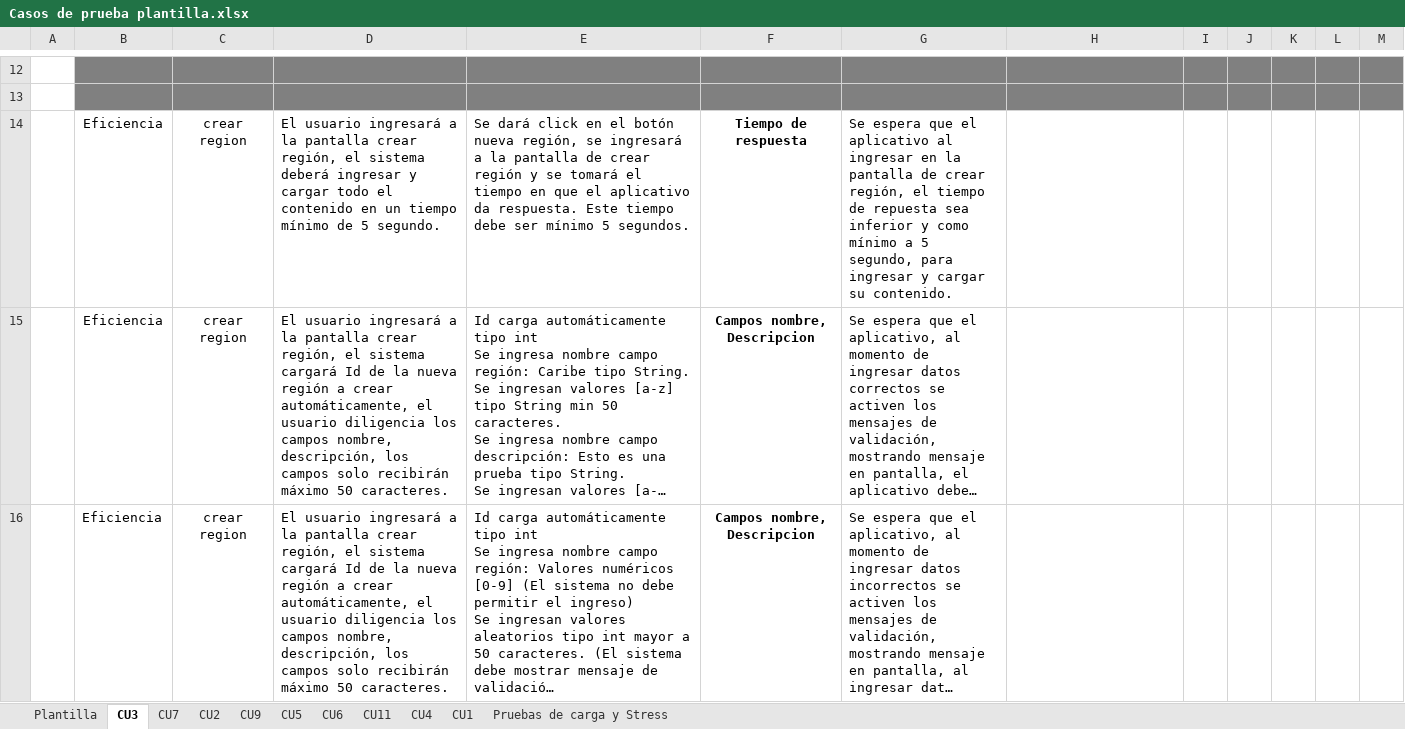
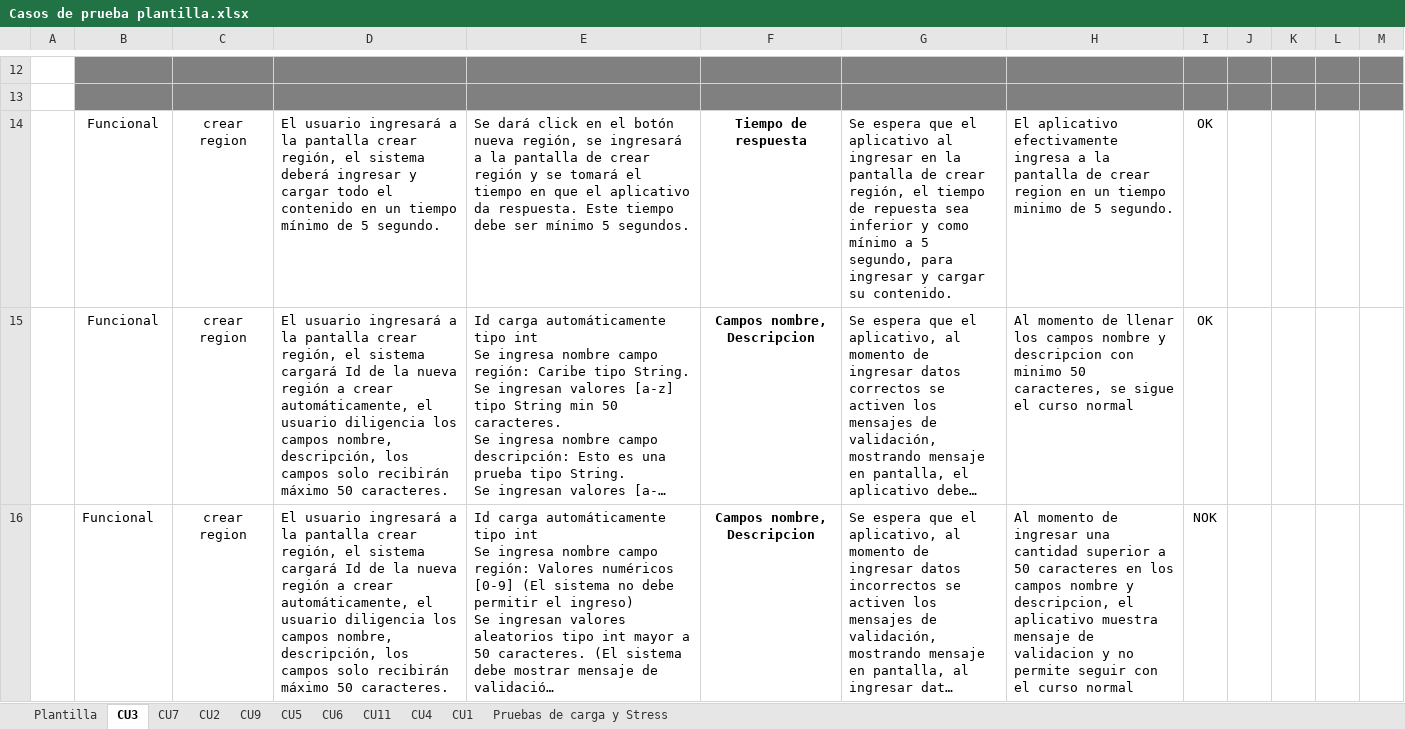
Before and after one commit to cristianpazu/Proyecto-Sanambiente, an Excel workbook: Documentos proyecto San Ambiente/Fase2/Casos de Prueba/Casos de prueba plantilla.xlsx, sheet CU3, drawn as a sheet; only a part is shown, gaps mark what is left out; long unchanged cells end in …; values as stored, in another font and other column widths than the file's, no borders; the diff covers the shown part only; the diff names each change by its address in the sheet, - before the commit and + after, or states it on an @@ line.

```diff
--- a/Documentos proyecto San Ambiente/Fase2/Casos de Prueba/Casos de prueba plantilla.xlsx (sheet CU3)
+++ b/Documentos proyecto San Ambiente/Fase2/Casos de Prueba/Casos de prueba plantilla.xlsx (sheet CU3)
-B14:B16: Eficiencia
+B14:B16: Funcional
-H14: (empty)
+H14: El aplicativo efectivamente ingresa a la pantalla de crear region en un tiempo minimo de 5 segundo.
-I14:I15: (empty)
+I14:I15: OK
-H15: (empty)
+H15: Al momento de llenar los campos nombre y descripcion con minimo 50 caracteres, se sigue el curso normal
-H16: (empty)
+H16: Al momento de ingresar una cantidad superior a 50 caracteres en los campos nombre y descripcion, el aplicativo muestra mensaje de validacion y no permite seguir con el curso normal
-I16: (empty)
+I16: NOK
```
Also changed, not shown: 1 added row and 5 edited cells elsewhere in this sheet, sheet CU7, 1 other file.
